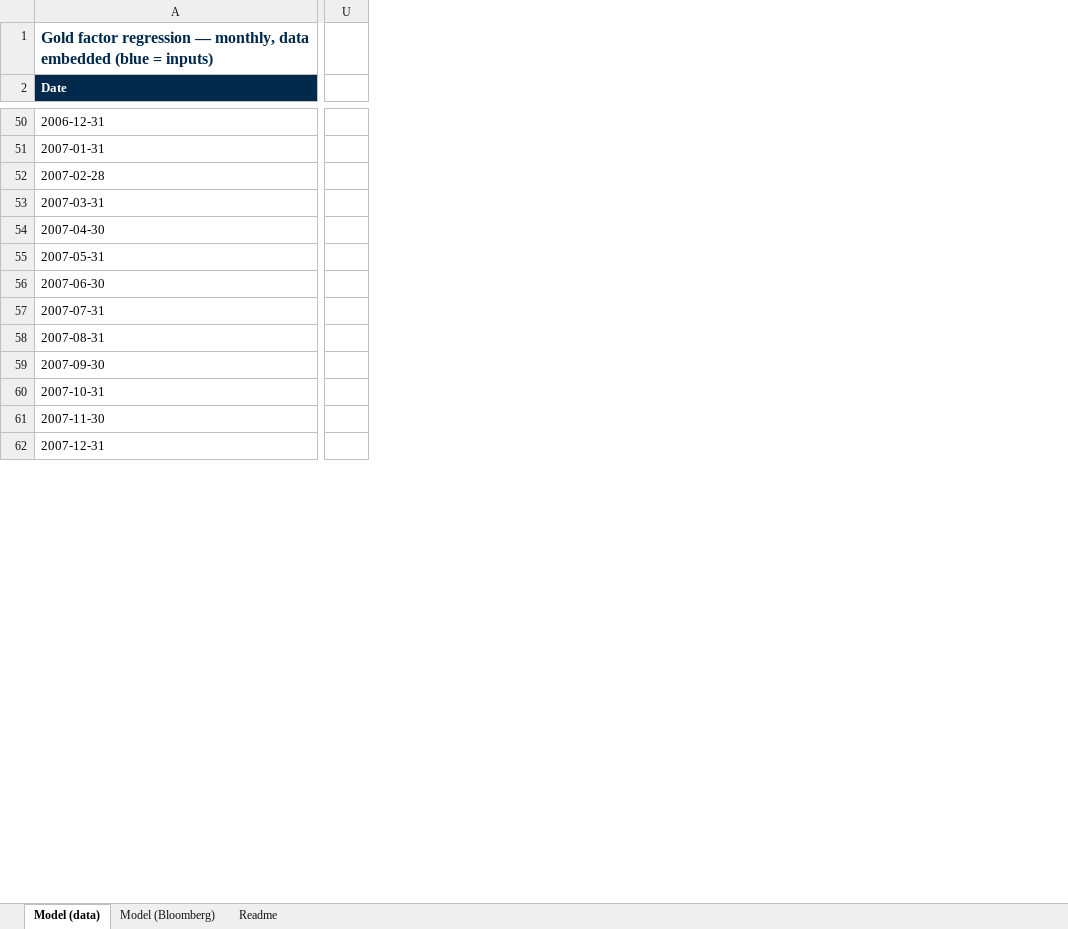
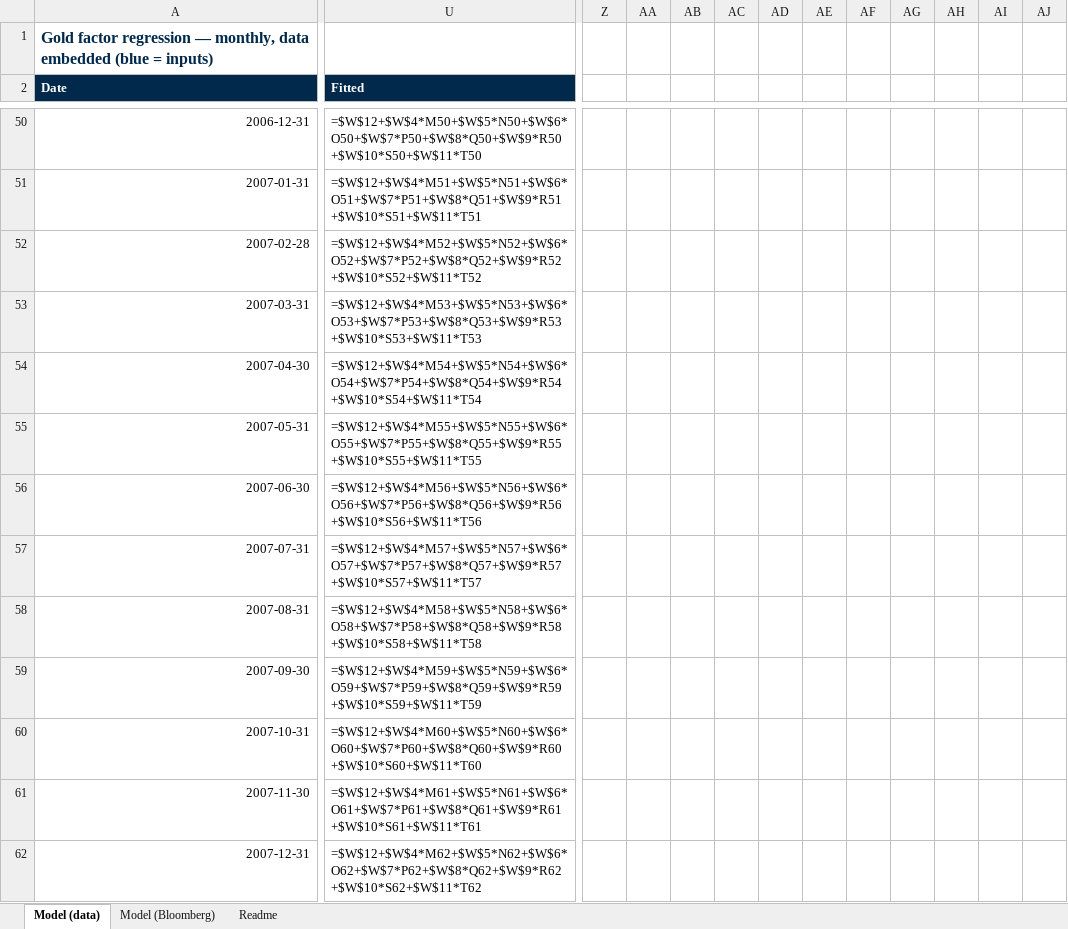
Before and after one commit to jhdavis789/work-doc-portal, an Excel workbook: gold-factor-regression/gold_factor_model.xlsx, sheet Model (data), drawn as a sheet; only a part is shown, gaps mark what is left out; values as stored, in another font and other column widths than the file's, no borders; formulas without a stored value are shown as written; charts and pictures not drawn; removed rows and columns are numbered as before the commit, all else as after; the diff covers the shown part only; the diff names each change by its address in the sheet, - before the commit and + after, or states it on an @@ line.

Commit message:
refresh Gold Factor Model Excel (charts on both sheets, no forecast box, verified BBG tickers)

```diff
--- a/gold-factor-regression/gold_factor_model.xlsx (sheet Model (data))
+++ b/gold-factor-regression/gold_factor_model.xlsx (sheet Model (data))
-column U, empty
+column U (Fitted), rows 50-62: =$W$12+$W$4*M50+$W$5*N50+$W$6*O50+$W$7*P50+$W$8*Q50+$W$9*R50+$W$10*S50+$W$11*T50 | =$W$12+$W$4*M51+$W$5*N51+$W$6*O51+$W$7*P51+$W$8*Q51+$W$9*R51+$W$10*S51+$W$11*T51 | =$W$12+$W$4*M52+$W$5*N52+$W$6*O52+$W$7*P52+$W$8*Q52+$W$9*R52+$W$10*S52+$W$11*T52 | =$W$12+$W$4*M53+$W$5*N53+$W$6*O53+$W$7*P53+$W$8*Q53+$W$9*R53+$W$10*S53+$W$11*T53 | =$W$12+$W$4*M54+$W$5*N54+$W$6*O54+$W$7*P54+$W$8*Q54+$W$9*R54+$W$10*S54+$W$11*T54 | =$W$12+$W$4*M55+$W$5*N55+$W$6*O55+$W$7*P55+$W$8*Q55+$W$9*R55+$W$10*S55+$W$11*T55 | =$W$12+$W$4*M56+$W$5*N56+$W$6*O56+$W$7*P56+$W$8*Q56+$W$9*R56+$W$10*S56+$W$11*T56 | =$W$12+$W$4*M57+$W$5*N57+$W$6*O57+$W$7*P57+$W$8*Q57+$W$9*R57+$W$10*S57+$W$11*T57 | =$W$12+$W$4*M58+$W$5*N58+$W$6*O58+$W$7*P58+$W$8*Q58+$W$9*R58+$W$10*S58+$W$11*T58 | =$W$12+$W$4*M59+$W$5*N59+$W$6*O59+$W$7*P59+$W$8*Q59+$W$9*R59+$W$10*S59+$W$11*T59 | =$W$12+$W$4*M60+$W$5*N60+$W$6*O60+$W$7*P60+$W$8*Q60+$W$9*R60+$W$10*S60+$W$11*T60 | =$W$12+$W$4*M61+$W$5*N61+$W$6*O61+$W$7*P61+$W$8*Q61+$W$9*R61+$W$10*S61+$W$11*T61 | =$W$12+$W$4*M62+$W$5*N62+$W$6*O62+$W$7*P62+$W$8*Q62+$W$9*R62+$W$10*S62+$W$11*T62
+column Z, empty
+column AA, empty
+column AB, empty
+column AC, empty
+column AD, empty
+column AE, empty
+column AF, empty
+column AG, empty
+column AH, empty
+column AI, empty
+column AJ, empty
-A50:A62 alignment: left
+A50:A62 alignment: right
```
Also changed, not shown: 32 edited cells and cell formats elsewhere in this sheet, sheet Model (Bloomberg), sheet Readme, charts or pictures.
